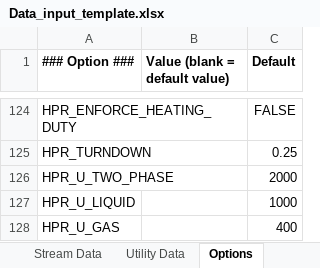
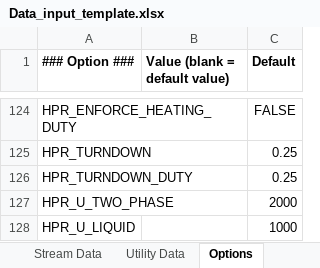
Before and after one commit to waikato-ahuora-smart-energy-systems/OpenPinch, an Excel workbook: Excel_Version/Data_input_template.xlsx, sheet Options, drawn as a sheet; only a part is shown, gaps mark what is left out; the shorter side is filled out with more unchanged rows; values as stored, in another font and other column widths than the file's, no borders; the diff names each change by its address in the sheet, - before the commit and + after, or states it on an @@ line.

```diff
--- a/Excel_Version/Data_input_template.xlsx (sheet Options)
+++ b/Excel_Version/Data_input_template.xlsx (sheet Options)
+row 126: HPR_TURNDOWN_DUTY |  | 0.25
```
Also changed, not shown: 8 other files.
